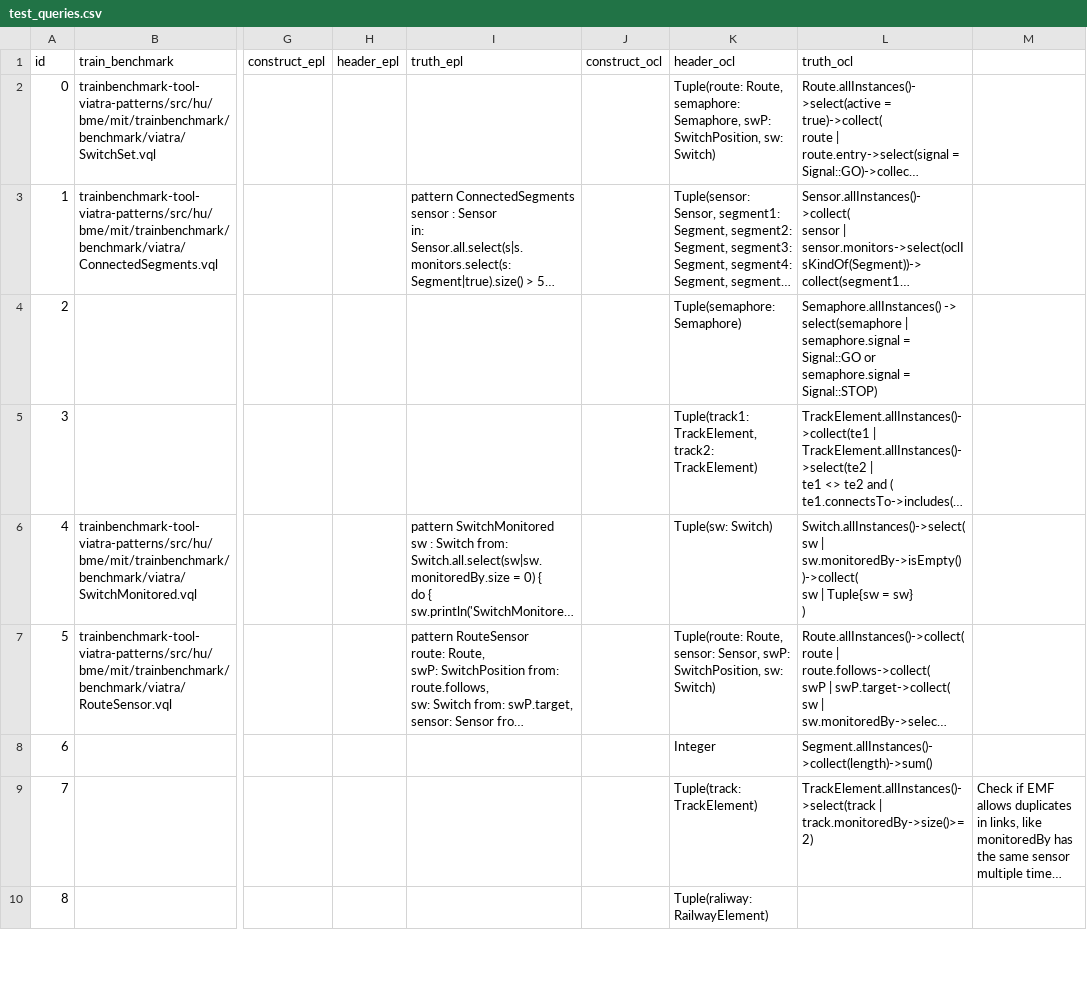
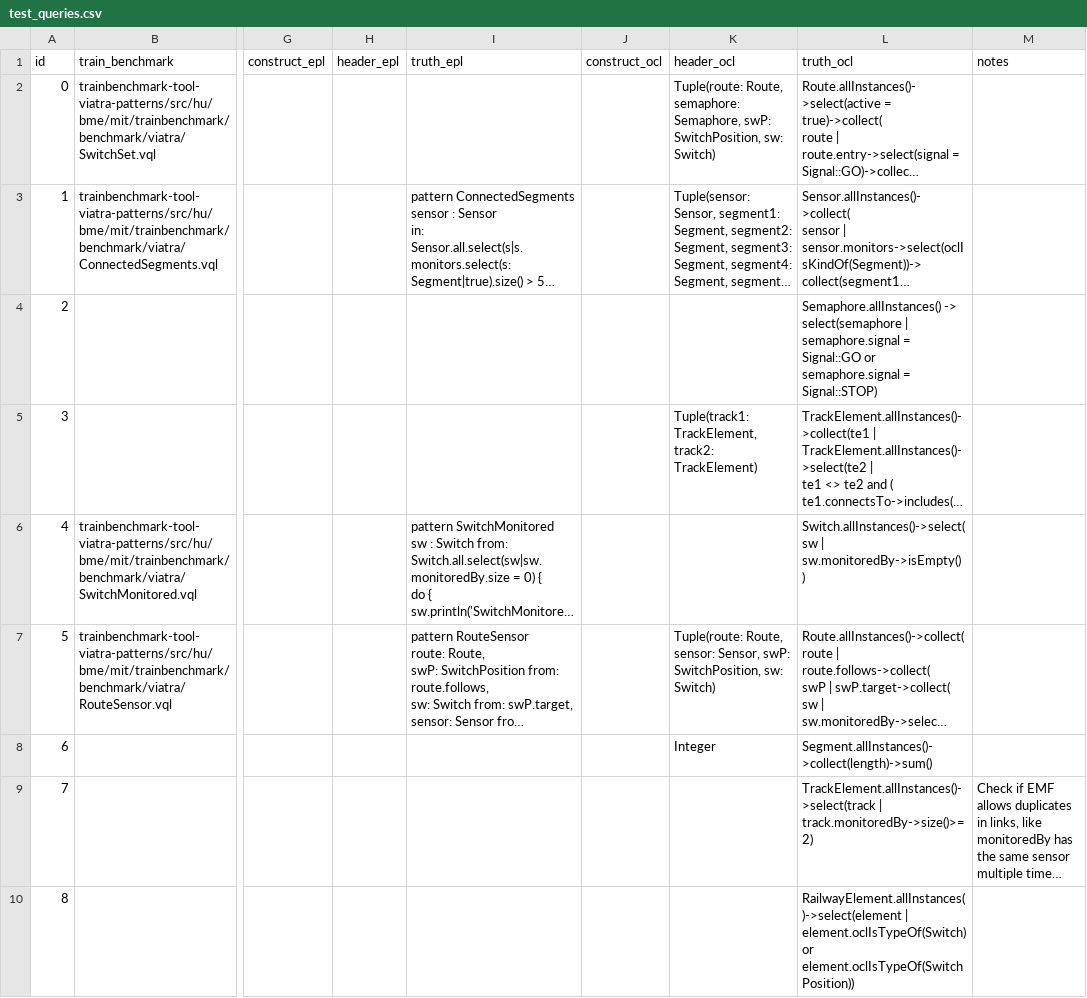
Before and after one commit to PELAB-LiU/Text2VQL, a CSV file: dataset_construction/test_metamodel/test_queries.csv, drawn as a sheet; only a part is shown, gaps mark what is left out; long unchanged cells end in …; ↵ is a line break in a cell; the diff covers the shown part only; the diff names each change by its address in the sheet, - before the commit and + after, or states it on an @@ line.

Commit message:
OCL Railway Truth queries

```diff
--- a/dataset_construction/test_metamodel/test_queries.csv
+++ b/dataset_construction/test_metamodel/test_queries.csv
-M1: (empty)
+M1: notes
-K4 (header_ocl): Tuple(semaphore: Semaphore)
+K4 (header_ocl): (empty)
-K6 (header_ocl): Tuple(sw: Switch)
+K6 (header_ocl): (empty)
-L6 (truth_ocl): …| sw.monitoredBy->isEmpty() ↵ )->collect( ↵ sw | Tuple{sw = sw} ↵ )
+L6 (truth_ocl): …| sw.monitoredBy->isEmpty() ↵ )
-K9 (header_ocl): Tuple(track: TrackElement)
+K9 (header_ocl): (empty)
-K10 (header_ocl): Tuple(raliway: RailwayElement)
+K10 (header_ocl): (empty)
-L10 (truth_ocl): (empty)
+L10 (truth_ocl): RailwayElement.allInstances()->select(element | element.oclIsTypeOf(Switch) or element.oclIsTypeOf(SwitchPosition))
```
Also changed, not shown: 15 edited cells elsewhere in this file, 12 other files.
